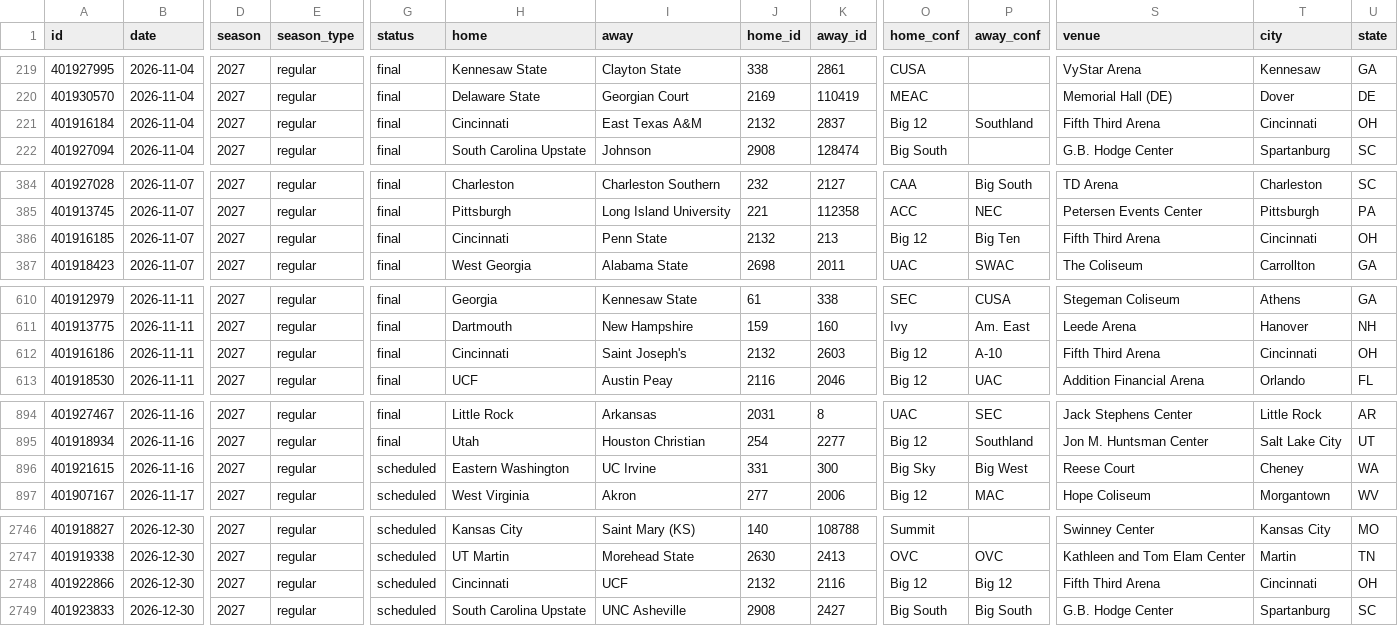
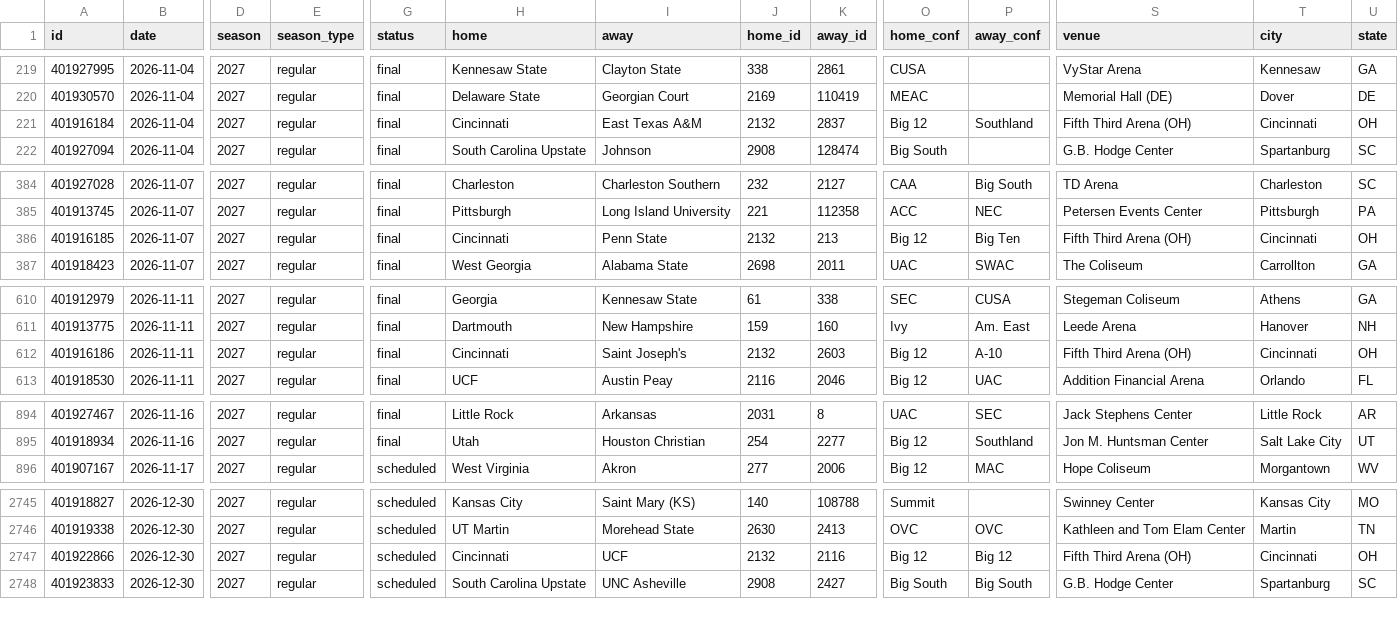
Before and after one commit to rjr5021/college-basketball-belt, a CSV file: data/women/games/2027.csv, drawn as a sheet; only a part is shown, gaps mark what is left out; removed rows and columns are numbered as before the commit, all else as after; rows hold the shown columns only; the diff covers the shown part only; the diff names each change by its address in the sheet, - before the commit and + after, or states it on an @@ line.

```diff
--- a/data/women/games/2027.csv
+++ b/data/women/games/2027.csv
-S221 (venue): Fifth Third Arena
+S221 (venue): Fifth Third Arena (OH)
-S386 (venue): Fifth Third Arena
+S386 (venue): Fifth Third Arena (OH)
-S612 (venue): Fifth Third Arena
+S612 (venue): Fifth Third Arena (OH)
-row 896: 401921615 | 2026-11-16 | 2027 | regular | scheduled | Eastern Washington | UC Irvine | 331 | 300 | Big Sky | Big West | Reese Court | Cheney | WA
-S2747 (venue): Fifth Third Arena
+S2747 (venue): Fifth Third Arena (OH)
```
Also changed, not shown: 8 edited cells elsewhere in this file, data/games/2027.csv, 2 other files.
